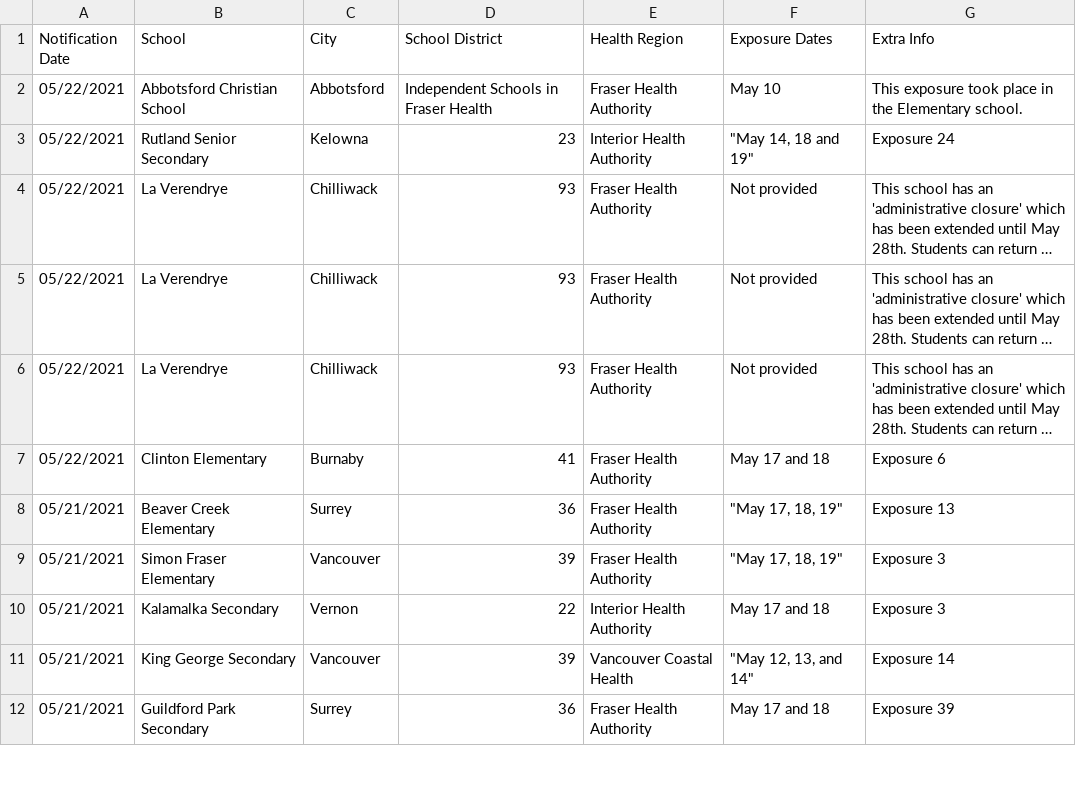
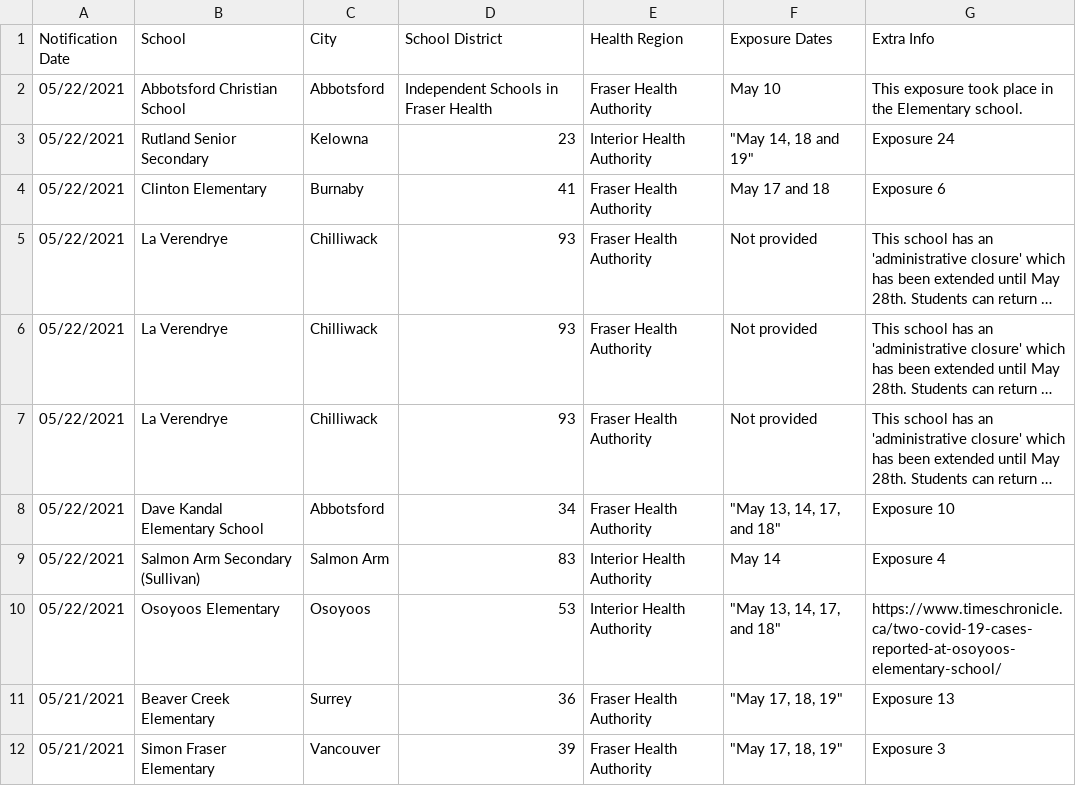
Before and after one commit to spod/bcschoolscoviddata, a CSV file: data/bc_school_covid_events_raw_data.csv, drawn as a sheet; only a part is shown; the shorter side is filled out with more unchanged rows; long unchanged cells end in …; addresses are those after the commit; the diff names each change by its address in the sheet, - before the commit and + after, or states it on an @@ line.

```diff
--- a/data/bc_school_covid_events_raw_data.csv
+++ b/data/bc_school_covid_events_raw_data.csv
+row 4: 05/22/2021 | Clinton Elementary | Burnaby | 41 | Fraser Health Authority | May 17 and 18 | Exposure 6
-B8 (School): Clinton Elementary
+B8 (School): Dave Kandal Elementary School
-C8 (City): Burnaby
+C8 (City): Abbotsford
-D8 (School District): 41
+D8 (School District): 34
-F8 (Exposure Dates): May 17 and 18
+F8 (Exposure Dates): "May 13, 14, 17, and 18"
-G8 (Extra Info): Exposure 6
+G8 (Extra Info): Exposure 10
+row 9: 05/22/2021 | Salmon Arm Secondary (Sullivan) | Salmon Arm | 83 | Interior Health Authority | May 14 | Exposure 4
+row 10: 05/22/2021 | Osoyoos Elementary | Osoyoos | 53 | Interior Health Authority | "May 13, 14, 17, and 18" | https://www.timeschronicle.ca/two-covid-19-cases-reported-at-osoyoos-elementary-school/
```
Also changed, not shown: data/leaderboard.csv, data/raw_data.csv, 1 other file.
